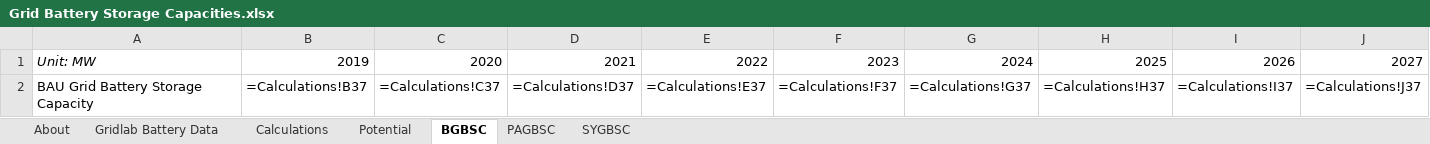
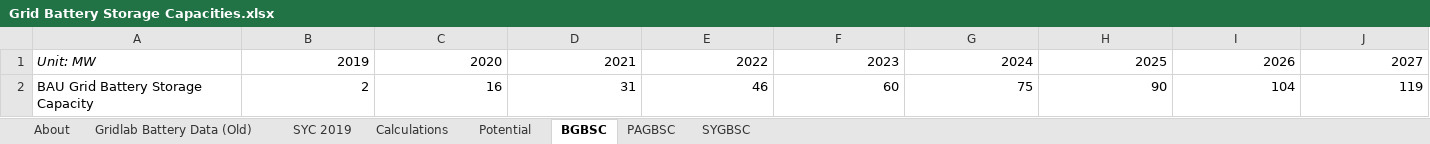
Before and after one commit to EnergyInnovation/eps-connecticut, an Excel workbook: InputData/elec/GBSC/Grid Battery Storage Capacities.xlsx, sheet BGBSC, drawn as a sheet; only a part is shown; values as stored, in another font and other column widths than the file's, no borders; formulas without a stored value are shown as written; removed rows and columns are numbered as before the commit, all else as after; rows hold the shown columns only; the diff names each change by its address in the sheet, - before the commit and + after, or states it on an @@ line.

```diff
--- a/InputData/elec/GBSC/Grid Battery Storage Capacities.xlsx (sheet BGBSC)
+++ b/InputData/elec/GBSC/Grid Battery Storage Capacities.xlsx (sheet BGBSC)
-sheet tab: Gridlab Battery Data
+sheet tab: Gridlab Battery Data (Old)
+sheet tab: SYC 2019
-row 2: BAU Grid Battery Storage Capacity | =Calculations!B37 | =Calculations!C37 | =Calculations!D37 | =Calculations!E37 | =Calculations!F37 | =Calculations!G37 | =Calculations!H37 | =Calculations!I37 | =Calculations!J37
+row 2: BAU Grid Battery Storage Capacity | 2 | 16 | 31 | 46 | 60 | 75 | 90 | 104 | 119
```
Also changed, not shown: sheet Calculations, sheet PAGBSC, sheet About, sheet SYGBSC, charts or pictures, InputData/ctrl-settings/BAEPAbCiPC/Bool Are Energy Prices Affected by Chng in Production Costs.xlsx, 3 other files.
